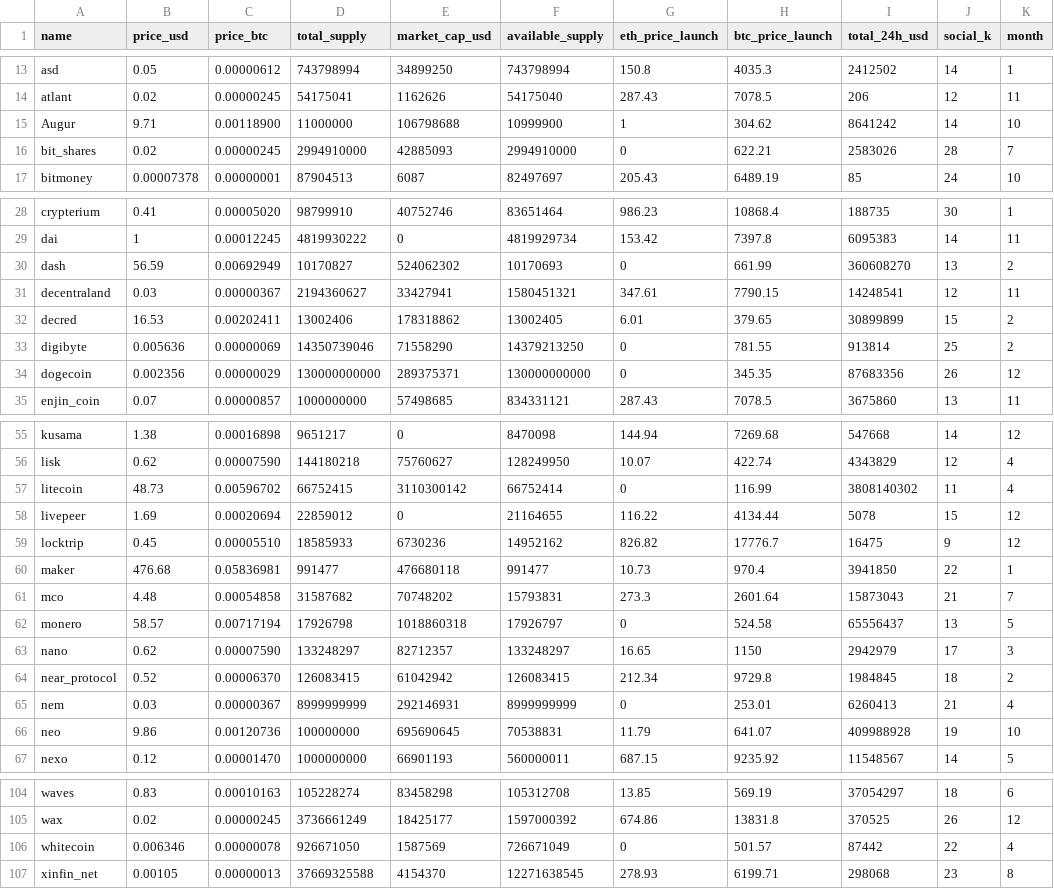
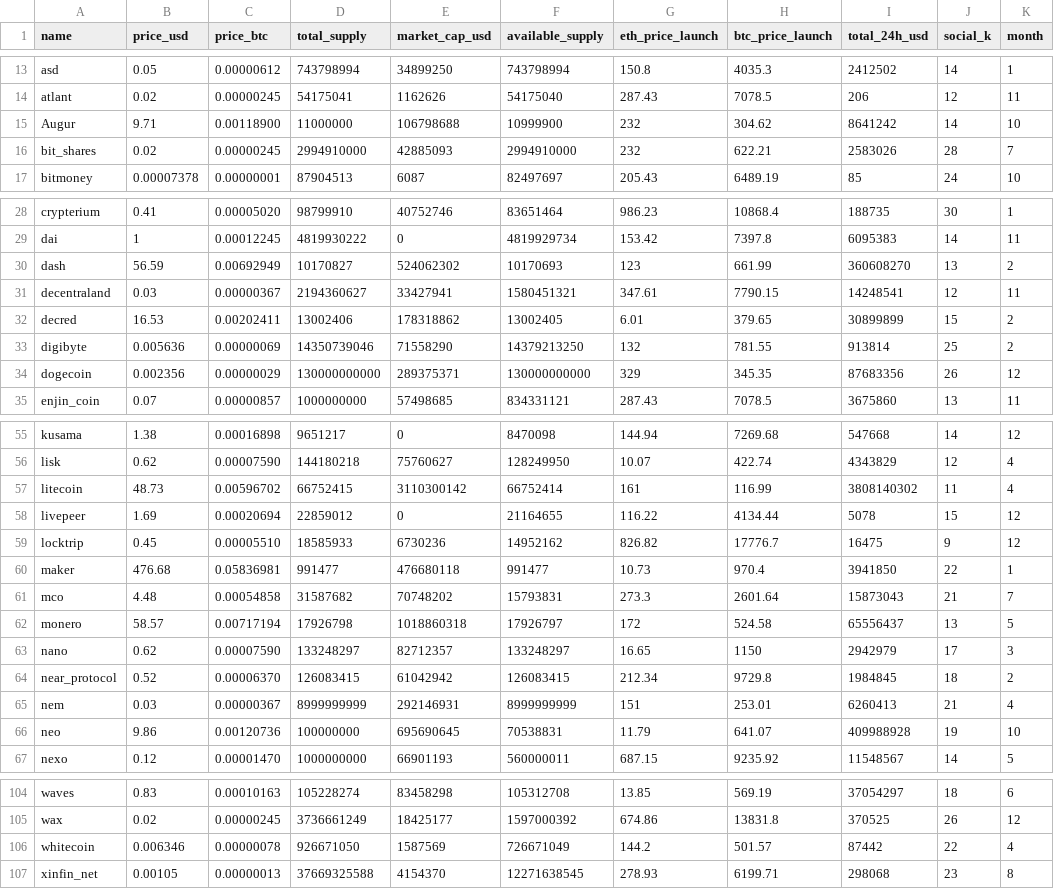
Before and after one commit to quangtrongtran/DATN, a CSV file: ico_data_final.csv, drawn as a sheet; only a part is shown, gaps mark what is left out; the diff covers the shown part only; the diff names each change by its address in the sheet, - before the commit and + after, or states it on an @@ line.

Commit message:
27

```diff
--- a/ico_data_final.csv
+++ b/ico_data_final.csv
-G15 (eth_price_launch): 1
+G15 (eth_price_launch): 232
-G16 (eth_price_launch): 0
+G16 (eth_price_launch): 232
-G30 (eth_price_launch): 0
+G30 (eth_price_launch): 123
-G33 (eth_price_launch): 0
+G33 (eth_price_launch): 132
-G34 (eth_price_launch): 0
+G34 (eth_price_launch): 329
-G57 (eth_price_launch): 0
+G57 (eth_price_launch): 161
-G62 (eth_price_launch): 0
+G62 (eth_price_launch): 172
-G65 (eth_price_launch): 0
+G65 (eth_price_launch): 151
-G106 (eth_price_launch): 0
+G106 (eth_price_launch): 144.2
```
Also changed, not shown: 2 edited cells elsewhere in this file.
